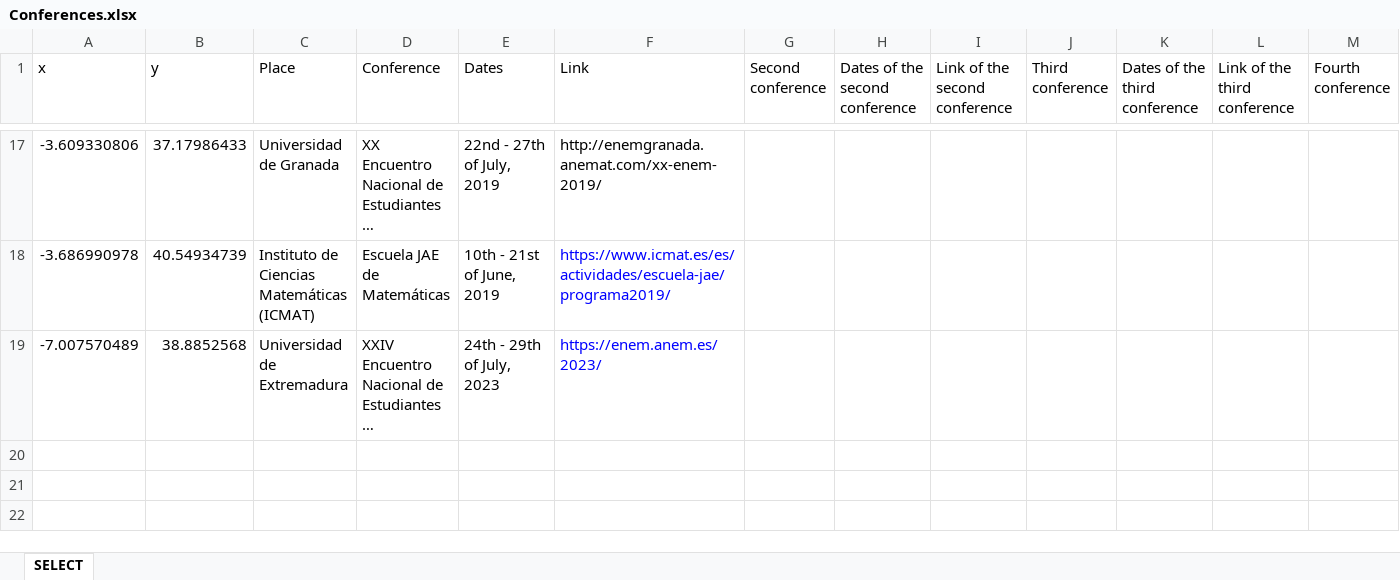
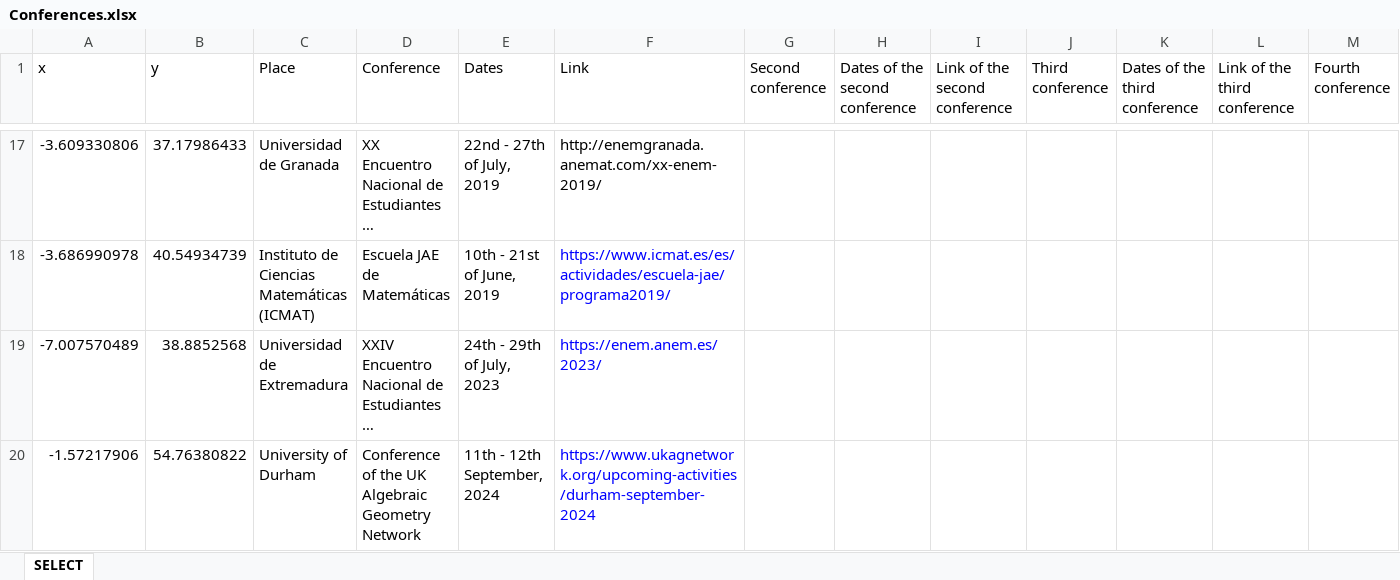
Before and after one commit to AlvaroGohe/AlvaroGohe.github.io, an Excel workbook: Conferences.xlsx, sheet SELECT, drawn as a sheet; only a part is shown, gaps mark what is left out; long unchanged cells end in …; values as stored, in another font and other column widths than the file's, no borders; rows hold the shown columns only; the diff names each change by its address in the sheet, - before the commit and + after, or states it on an @@ line.

```diff
--- a/Conferences.xlsx (sheet SELECT)
+++ b/Conferences.xlsx (sheet SELECT)
+row 20: -1.57217906 | 54.76380822 | University of Durham | Conference of the UK Algebraic Geometry Network | 11th - 12th September, 2024 | https://www.ukagnetwork.org/upcoming-activities/durham-september-2024
```
Also changed, not shown: 5 other files.
